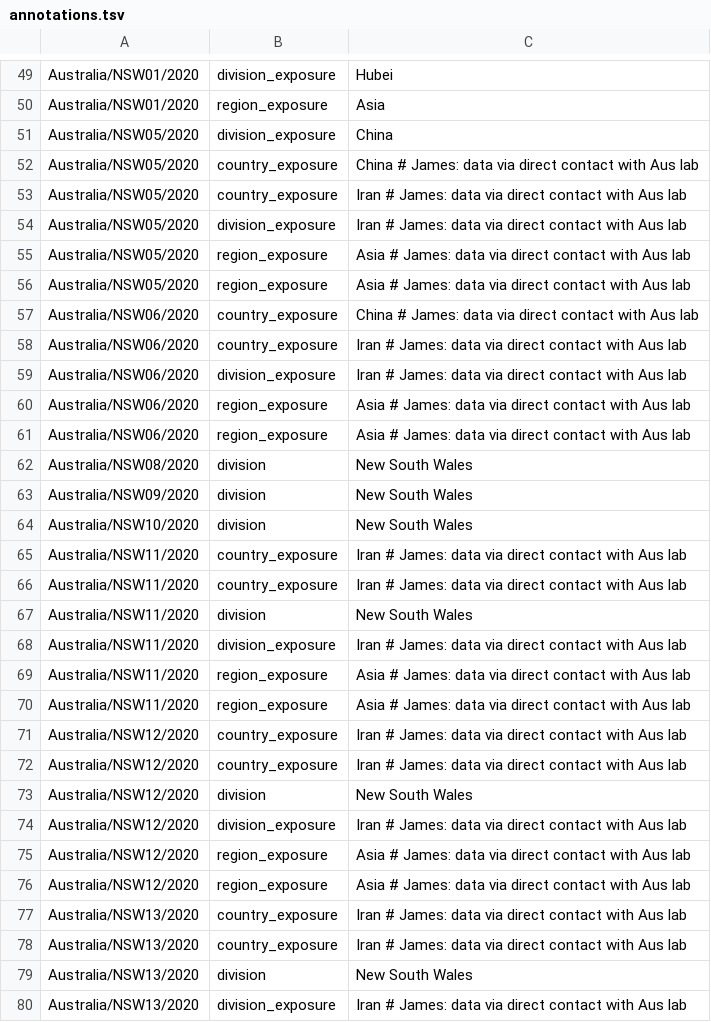
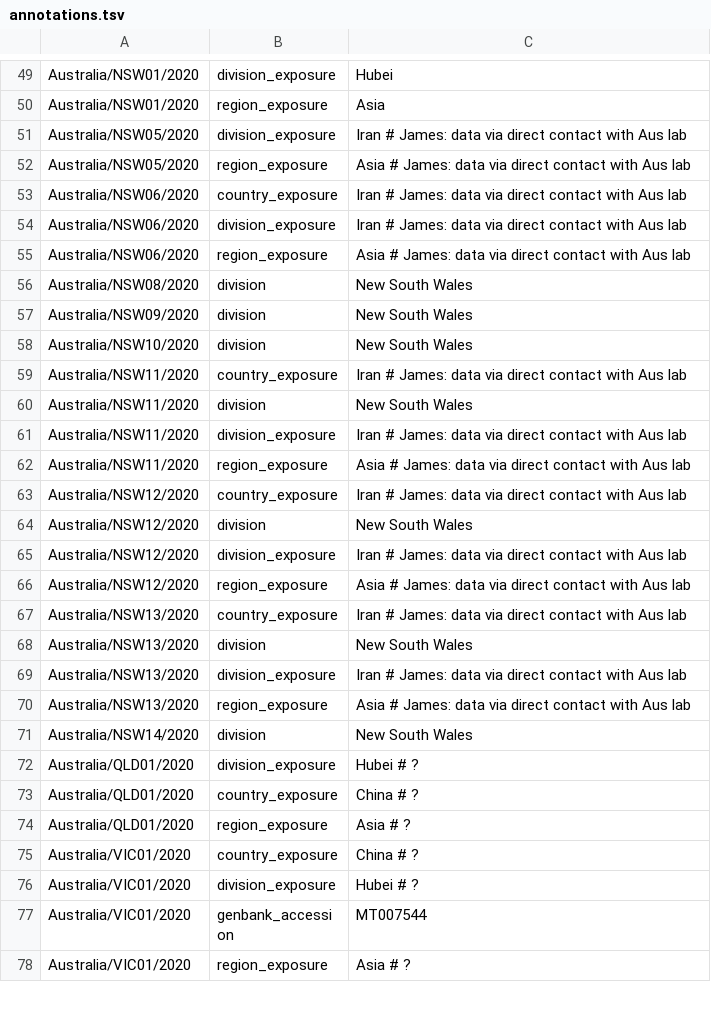
Before and after one commit to nextstrain/ncov-ingest, a TSV file: source-data/annotations.tsv, drawn as a sheet; only a part is shown, gaps mark what is left out; the shorter side is filled out with more unchanged rows; the diff covers the shown part only.

```diff
--- a/source-data/annotations.tsv
+++ b/source-data/annotations.tsv
@@ -50,9 +50,4 @@ Australia/NSW01/2020	division_exposure	Hubei
 Australia/NSW01/2020	region_exposure	Asia
-Australia/NSW05/2020	division_exposure	China
-Australia/NSW05/2020	country_exposure	China # James: data via direct contact with Aus lab
-Australia/NSW05/2020	country_exposure	Iran # James: data via direct contact with Aus lab
 Australia/NSW05/2020	division_exposure	Iran # James: data via direct contact with Aus lab
 Australia/NSW05/2020	region_exposure	Asia # James: data via direct contact with Aus lab
-Australia/NSW05/2020	region_exposure	Asia # James: data via direct contact with Aus lab
-Australia/NSW06/2020	country_exposure	China # James: data via direct contact with Aus lab
 Australia/NSW06/2020	country_exposure	Iran # James: data via direct contact with Aus lab
@@ -60,3 +55,2 @@ Australia/NSW06/2020	division_exposure	Iran # James: data via direct contact wit
 Australia/NSW06/2020	region_exposure	Asia # James: data via direct contact with Aus lab
-Australia/NSW06/2020	region_exposure	Asia # James: data via direct contact with Aus lab
 Australia/NSW08/2020	division	New South Wales
@@ -65,3 +59,2 @@ Australia/NSW10/2020	division	New South Wales
 Australia/NSW11/2020	country_exposure	Iran # James: data via direct contact with Aus lab
-Australia/NSW11/2020	country_exposure	Iran # James: data via direct contact with Aus lab
 Australia/NSW11/2020	division	New South Wales
@@ -69,4 +62,2 @@ Australia/NSW11/2020	division_exposure	Iran # James: data via direct contact wit
 Australia/NSW11/2020	region_exposure	Asia # James: data via direct contact with Aus lab
-Australia/NSW11/2020	region_exposure	Asia # James: data via direct contact with Aus lab
-Australia/NSW12/2020	country_exposure	Iran # James: data via direct contact with Aus lab
 Australia/NSW12/2020	country_exposure	Iran # James: data via direct contact with Aus lab
@@ -75,4 +66,2 @@ Australia/NSW12/2020	division_exposure	Iran # James: data via direct contact wit
 Australia/NSW12/2020	region_exposure	Asia # James: data via direct contact with Aus lab
-Australia/NSW12/2020	region_exposure	Asia # James: data via direct contact with Aus lab
-Australia/NSW13/2020	country_exposure	Iran # James: data via direct contact with Aus lab
 Australia/NSW13/2020	country_exposure	Iran # James: data via direct contact with Aus lab
```
Also changed, not shown: 37 removed rows elsewhere in this file.
